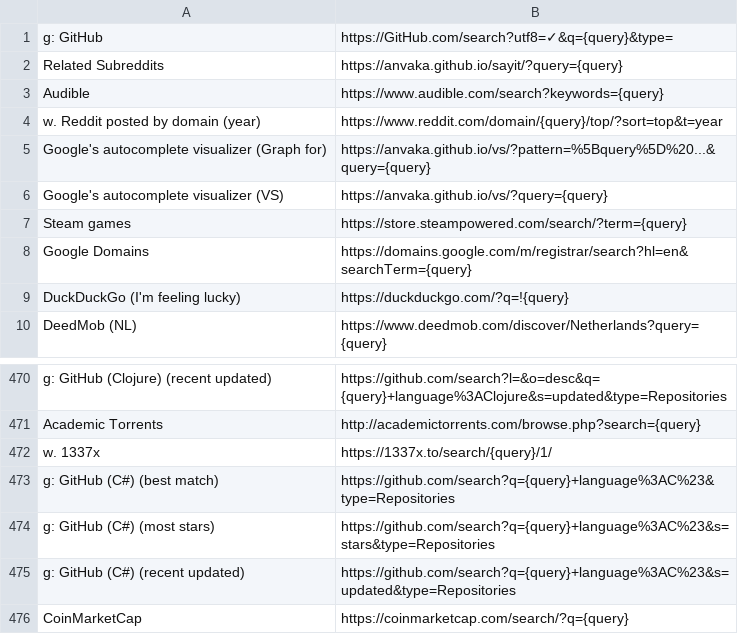
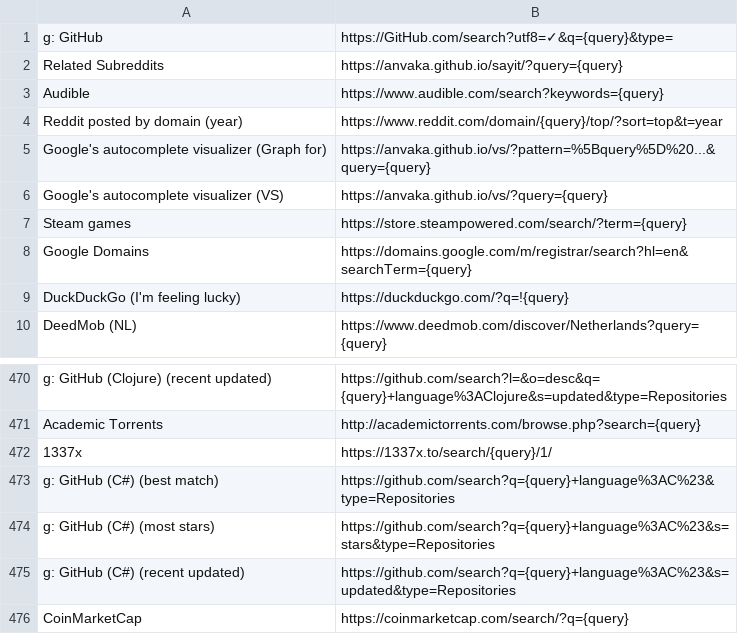
Before and after one commit to nikitavoloboev/alfred-web-searches, a CSV file: workflow/websites.csv, drawn as a sheet; only a part is shown, gaps mark what is left out.

Commit message:
websites: update

```diff
--- a/workflow/websites.csv
+++ b/workflow/websites.csv
@@ -3,3 +3,3 @@ Related Subreddits,https://anvaka.github.io/sayit/?query={query}
 Audible, https://www.audible.com/search?keywords={query}
-w. Reddit posted by domain (year),https://www.reddit.com/domain/{query}/top/?sort=top&t=year
+Reddit posted by domain (year),https://www.reddit.com/domain/{query}/top/?sort=top&t=year
 Google's autocomplete visualizer (Graph for),https://anvaka.github.io/vs/?pattern=%5Bquery%5D%20...&query={query}
@@ -471,3 +471,3 @@ g: GitHub (Clojure) (recent updated),https://github.com/search?l=&o=desc&q={quer
 Academic Torrents,http://academictorrents.com/browse.php?search={query}
-w. 1337x,https://1337x.to/search/{query}/1/
+1337x,https://1337x.to/search/{query}/1/
 g: GitHub (C#) (best match),https://github.com/search?q={query}+language%3AC%23&type=Repositories
```
